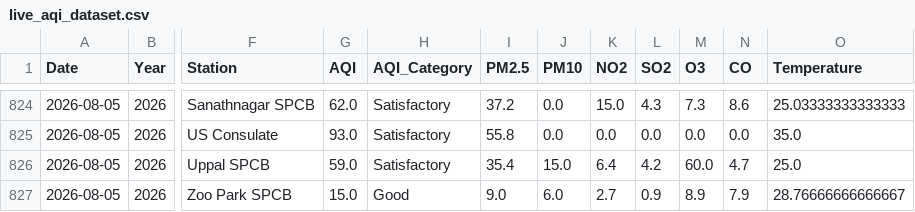
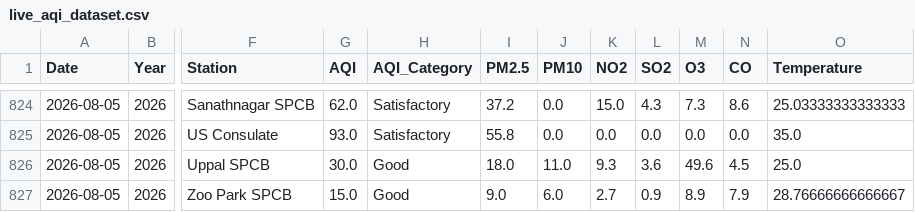
Before and after one commit to Rohan0639/Forecast, a CSV file: api/data/live_aqi_dataset.csv, drawn as a sheet; only a part is shown, gaps mark what is left out; the diff names each change by its address in the sheet, - before the commit and + after, or states it on an @@ line.

```diff
--- a/api/data/live_aqi_dataset.csv
+++ b/api/data/live_aqi_dataset.csv
-G826 (AQI): 59.0
+G826 (AQI): 30.0
-H826 (AQI_Category): Satisfactory
+H826 (AQI_Category): Good
-I826 (PM2.5): 35.4
+I826 (PM2.5): 18.0
-J826 (PM10): 15.0
+J826 (PM10): 11.0
-K826 (NO2): 6.4
+K826 (NO2): 9.3
-L826 (SO2): 4.2
+L826 (SO2): 3.6
-M826 (O3): 60.0
+M826 (O3): 49.6
-N826 (CO): 4.7
+N826 (CO): 4.5
```
Also changed, not shown: api/data/hyderabad_live_weather.csv.
